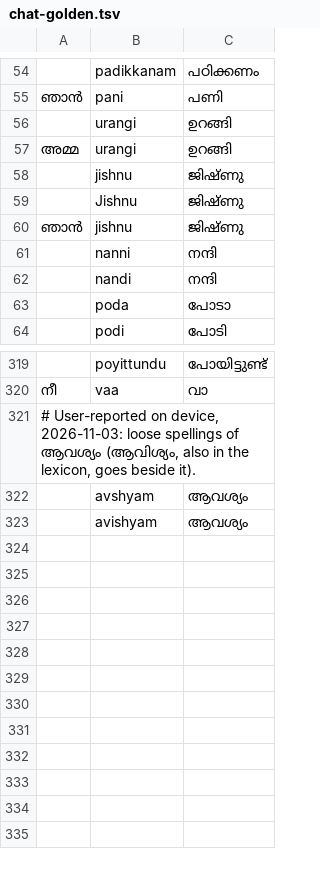
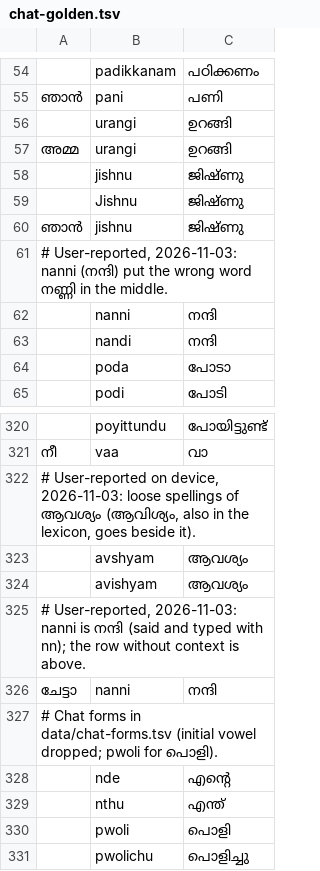
Before and after one commit to neoone-keyboard/keyboard, a TSV file: data/eval/chat-golden.tsv, drawn as a sheet; only a part is shown, gaps mark what is left out; the diff names each change by its address in the sheet, - before the commit and + after, or states it on an @@ line.

Commit message:
feat(engine): chat forms table, and autocorrect respects deliberate capitals
- data/chat-forms.tsv (hand-written, manifest data/manifests/chat-forms.json), compiled
  into the engine: nanni -> നന്ദി, nte/nde -> എന്റെ, ntha -> എന്താ, nthu -> എന്ത്,
  pwoli -> പൊളി. nanni put the wrong word നണ്ണി in the middle via the confident-model
  relief (the model's runner-up). nd~nn is not a general rule: of 843 Dakshina
  romanisations of words with ന്ദ, only നന്ദി used nn.
- Capitals typed on purpose: an all-caps word of 2-4 letters is never replaced
  (PNR -> ONE); a capitalised word mid-sentence is corrected only to a name with its
  first letter (Vishu -> Fish, Munnar -> Lunar, Ooty -> City, Rahul -> Rail no more) and
  is not replaced by Malayalam after an English word (Add Rahul and Priya).
- chat-golden: user-reported nanni rows and the new chat forms. Baseline re-recorded:
  chat 0.7950/0.9161 (322 rows; old 317 rows 0.7918/0.9148, was 0.7823/0.9085), human
  unchanged 0.5665/0.7945, English wrong rate 0.0064 -> 0.0011.

```diff
--- a/data/eval/chat-golden.tsv
+++ b/data/eval/chat-golden.tsv
+row 61: # User-reported, 2026-11-03: nanni (നന്ദി) put the wrong word നണ്ണി in the middle.
+row 325: # User-reported, 2026-11-03: nanni is നന്ദി (said and typed with nn); the row without context is above.
+row 326: ചേട്ടാ | nanni | നന്ദി
+row 327: # Chat forms in data/chat-forms.tsv (initial vowel dropped; pwoli for പൊളി).
+row 328:  | nde | എന്റെ
+row 329:  | nthu | എന്ത്
+row 330:  | pwoli | പൊളി
+row 331:  | pwolichu | പൊളിച്ചു
```
Also changed, not shown: 12 other files.
